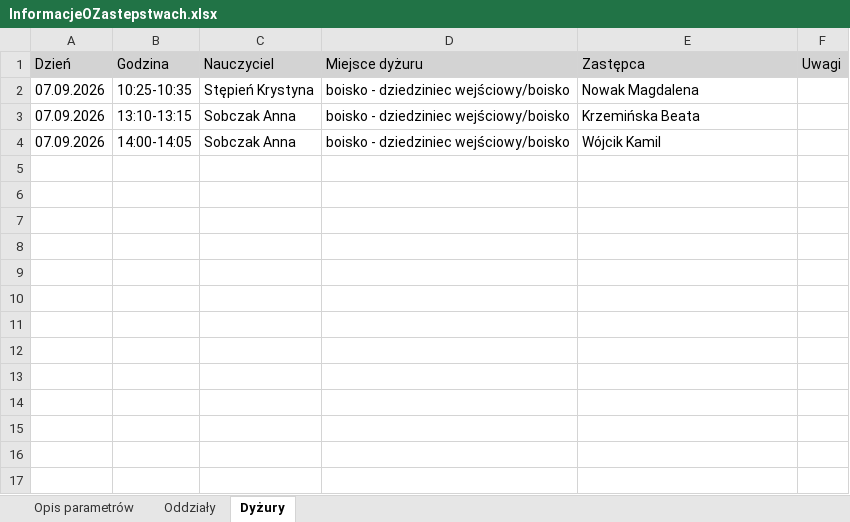
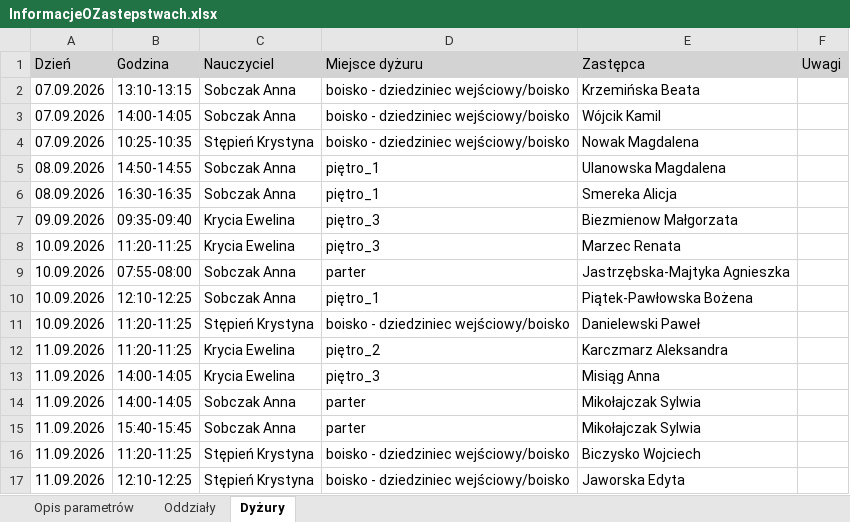
Before and after one commit to adeodatus11/zastepstwa, an Excel workbook: InformacjeOZastepstwach.xlsx, sheet Dyżury, drawn as a sheet; values as stored, in another font and other column widths than the file's, no borders; the diff names each change by its address in the sheet, - before the commit and + after, or states it on an @@ line.

```diff
--- a/InformacjeOZastepstwach.xlsx (sheet Dyżury)
+++ b/InformacjeOZastepstwach.xlsx (sheet Dyżury)
@@ row 2 moved to row 4: 07.09.2026 @@
+row 5: 08.09.2026 | 14:50-14:55 | Sobczak Anna | piętro_1 | Ulanowska Magdalena
+row 6: 08.09.2026 | 16:30-16:35 | Sobczak Anna | piętro_1 | Smereka Alicja
+row 7: 09.09.2026 | 09:35-09:40 | Krycia Ewelina | piętro_3 | Biezmienow Małgorzata
+row 8: 10.09.2026 | 11:20-11:25 | Krycia Ewelina | piętro_3 | Marzec Renata
+row 9: 10.09.2026 | 07:55-08:00 | Sobczak Anna | parter | Jastrzębska-Majtyka Agnieszka
+row 10: 10.09.2026 | 12:10-12:25 | Sobczak Anna | piętro_1 | Piątek-Pawłowska Bożena
+row 11: 10.09.2026 | 11:20-11:25 | Stępień Krystyna | boisko - dziedziniec wejściowy/boisko | Danielewski Paweł
+row 12: 11.09.2026 | 11:20-11:25 | Krycia Ewelina | piętro_2 | Karczmarz Aleksandra
+row 13: 11.09.2026 | 14:00-14:05 | Krycia Ewelina | piętro_3 | Misiąg Anna
+row 14: 11.09.2026 | 14:00-14:05 | Sobczak Anna | parter | Mikołajczak Sylwia
+row 15: 11.09.2026 | 15:40-15:45 | Sobczak Anna | parter | Mikołajczak Sylwia
+row 16: 11.09.2026 | 11:20-11:25 | Stępień Krystyna | boisko - dziedziniec wejściowy/boisko | Biczysko Wojciech
+row 17: 11.09.2026 | 12:10-12:25 | Stępień Krystyna | boisko - dziedziniec wejściowy/boisko | Jaworska Edyta
```
Also changed, not shown: sheet Oddziały, sheet Opis parametrów, InformacjeOPrzeniesieniach.xlsx.
